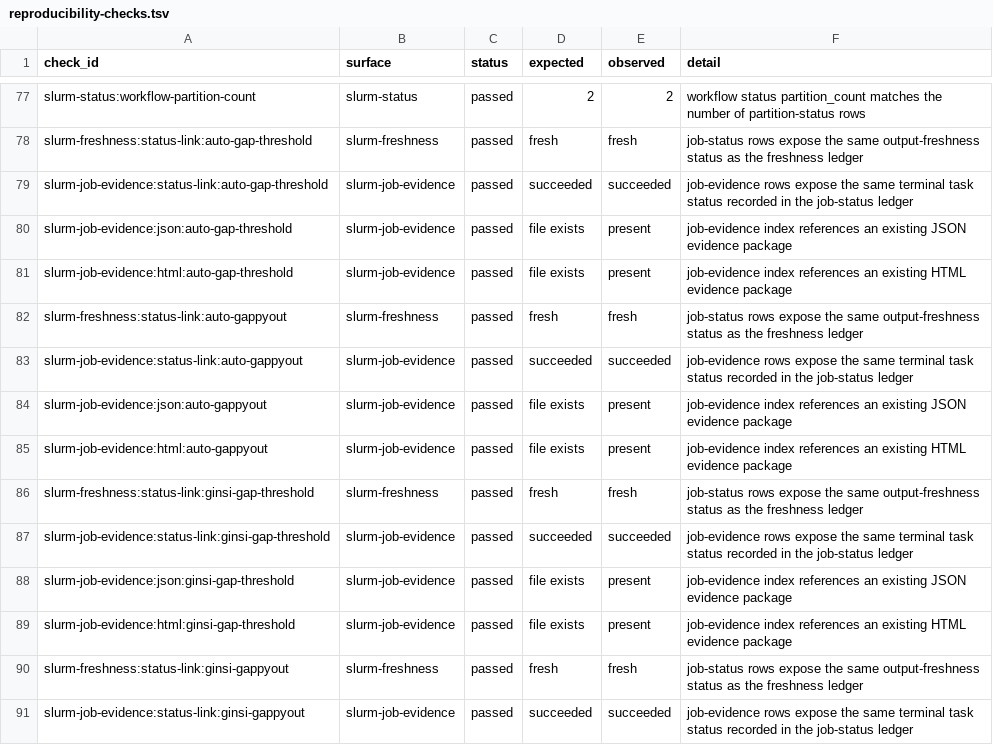
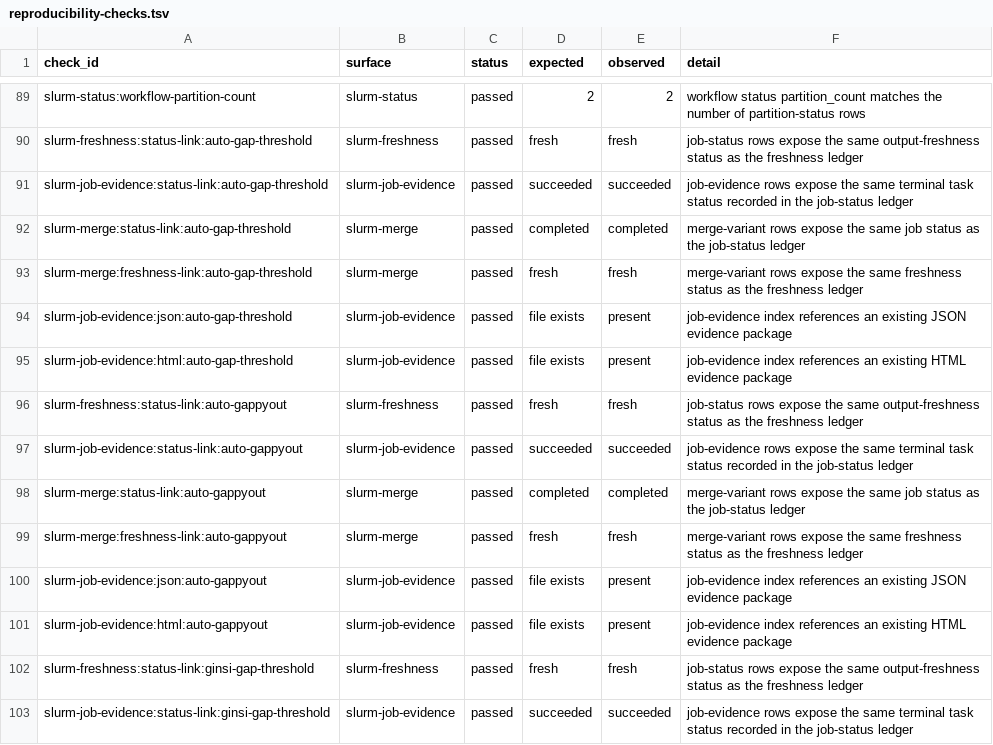
Before and after one commit to bijux/bijux-phylogenetics, a TSV file: packages/bijux-phylogenetics/src/bijux_phylogenetics/resources/datasets/pathogens/rabies_method_sensitivity_panel/expected/reproducibility-checks.tsv, drawn as a sheet; only a part is shown, gaps mark what is left out; the shorter side is filled out with more unchanged rows; the diff covers the shown part only; the diff names each change by its address in the sheet, - before the commit and + after, or states it on an @@ line.

Commit message:
test(dataset): govern rabies merge report bundle

```diff
--- a/packages/bijux-phylogenetics/src/bijux_phylogenetics/resources/datasets/pathogens/rabies_method_sensitivity_panel/expected/reproducibility-checks.tsv
+++ b/packages/bijux-phylogenetics/src/bijux_phylogenetics/resources/datasets/pathogens/rabies_method_sensitivity_panel/expected/reproducibility-checks.tsv
+row 92: slurm-merge:status-link:auto-gap-threshold | slurm-merge | passed | completed | completed | merge-variant rows expose the same job status as the job-status ledger
+row 93: slurm-merge:freshness-link:auto-gap-threshold | slurm-merge | passed | fresh | fresh | merge-variant rows expose the same freshness status as the freshness ledger
+row 98: slurm-merge:status-link:auto-gappyout | slurm-merge | passed | completed | completed | merge-variant rows expose the same job status as the job-status ledger
+row 99: slurm-merge:freshness-link:auto-gappyout | slurm-merge | passed | fresh | fresh | merge-variant rows expose the same freshness status as the freshness ledger
```
Also changed, not shown: 16 added rows and 24 edited cells elsewhere in this file, packages/bijux-phylogenetics/src/bijux_phylogenetics/resources/datasets/pathogens/rabies_method_sensitivity_panel/expected/slurm-job-evidence.tsv, packages/bijux-phylogenetics/src/bijux_phylogenetics/resources/datasets/pathogens/rabies_method_sensitivity_panel/expected/slurm-job-plan.tsv, 46 other files.
